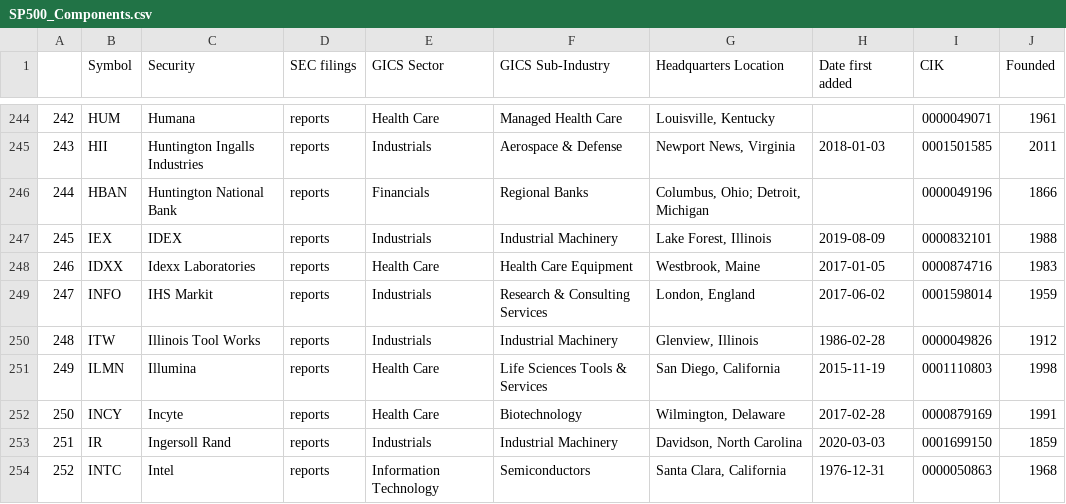
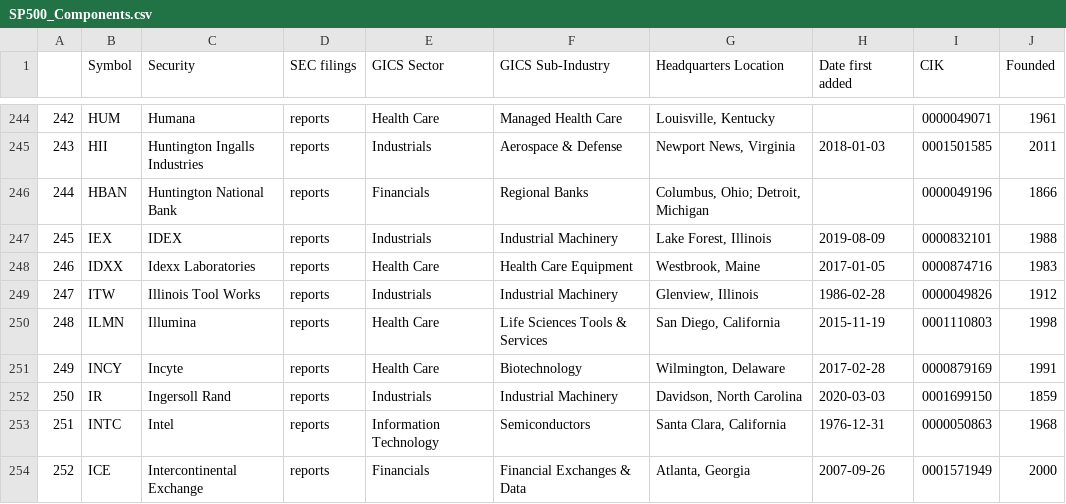
Before and after one commit to vvelicu/s-p500, a CSV file: data/SP500_Components.csv, drawn as a sheet; only a part is shown, gaps mark what is left out; the shorter side is filled out with more unchanged rows; removed rows and columns are numbered as before the commit, all else as after; the diff names each change by its address in the sheet, - before the commit and + after, or states it on an @@ line.

```diff
--- a/data/SP500_Components.csv
+++ b/data/SP500_Components.csv
-row 249: 247 | INFO | IHS Markit | reports | Industrials | Research & Consulting Services | London, England | 2017-06-02 | 0001598014 | 1959
@@ column A renumbered from row 249 down @@
```
